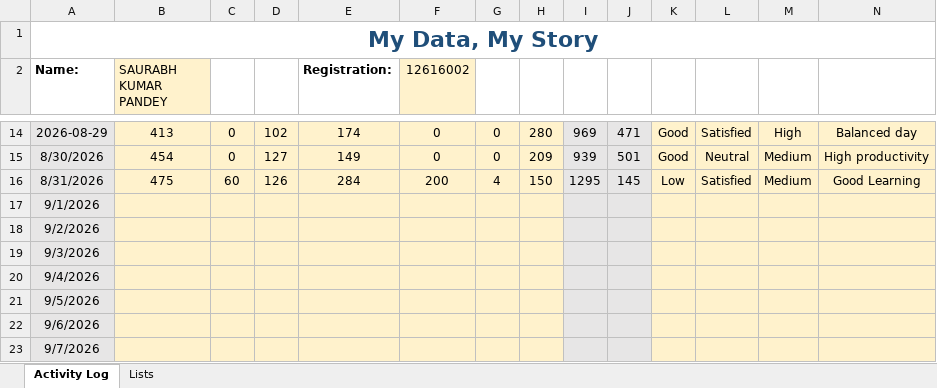
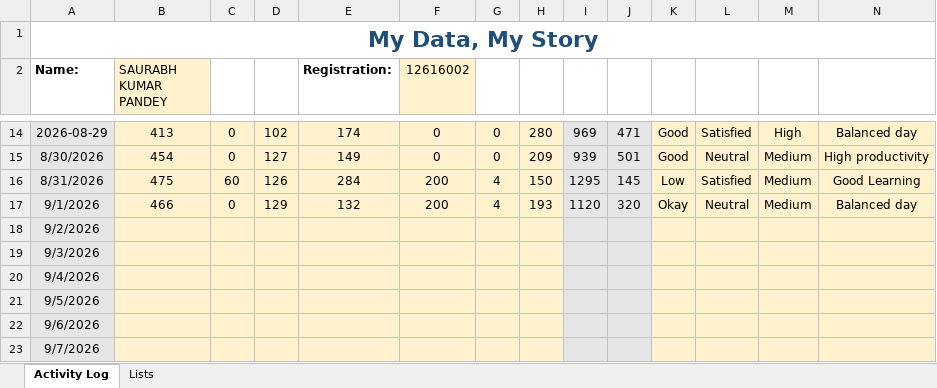
Before and after one commit to codebysaurabhx/CAP776, an Excel workbook: data/12616002.xlsx, sheet Activity Log, drawn as a sheet; only a part is shown, gaps mark what is left out; values as stored, in another font and other column widths than the file's, no borders; conditional formats not drawn; the diff names each change by its address in the sheet, - before the commit and + after, or states it on an @@ line.

Commit message:
Update Day 11 activity data

```diff
--- a/data/12616002.xlsx (sheet Activity Log)
+++ b/data/12616002.xlsx (sheet Activity Log)
-B17 (SAURABH KUMAR PANDEY): (empty)
+B17 (SAURABH KUMAR PANDEY): 466
-C17: (empty)
+C17: 0
-D17: (empty)
+D17: 129
-E17 (Registration:): (empty)
+E17 (Registration:): 132
-F17 (12616002): (empty)
+F17 (12616002): 200
-G17: (empty)
+G17: 4
-H17: (empty)
+H17: 193
-I17: (empty)
+I17: 1120
-J17: (empty)
+J17: 320
-K17: (empty)
+K17: Okay
-L17: (empty)
+L17: Neutral
-M17: (empty)
+M17: Medium
-N17: (empty)
+N17: Balanced day
```
